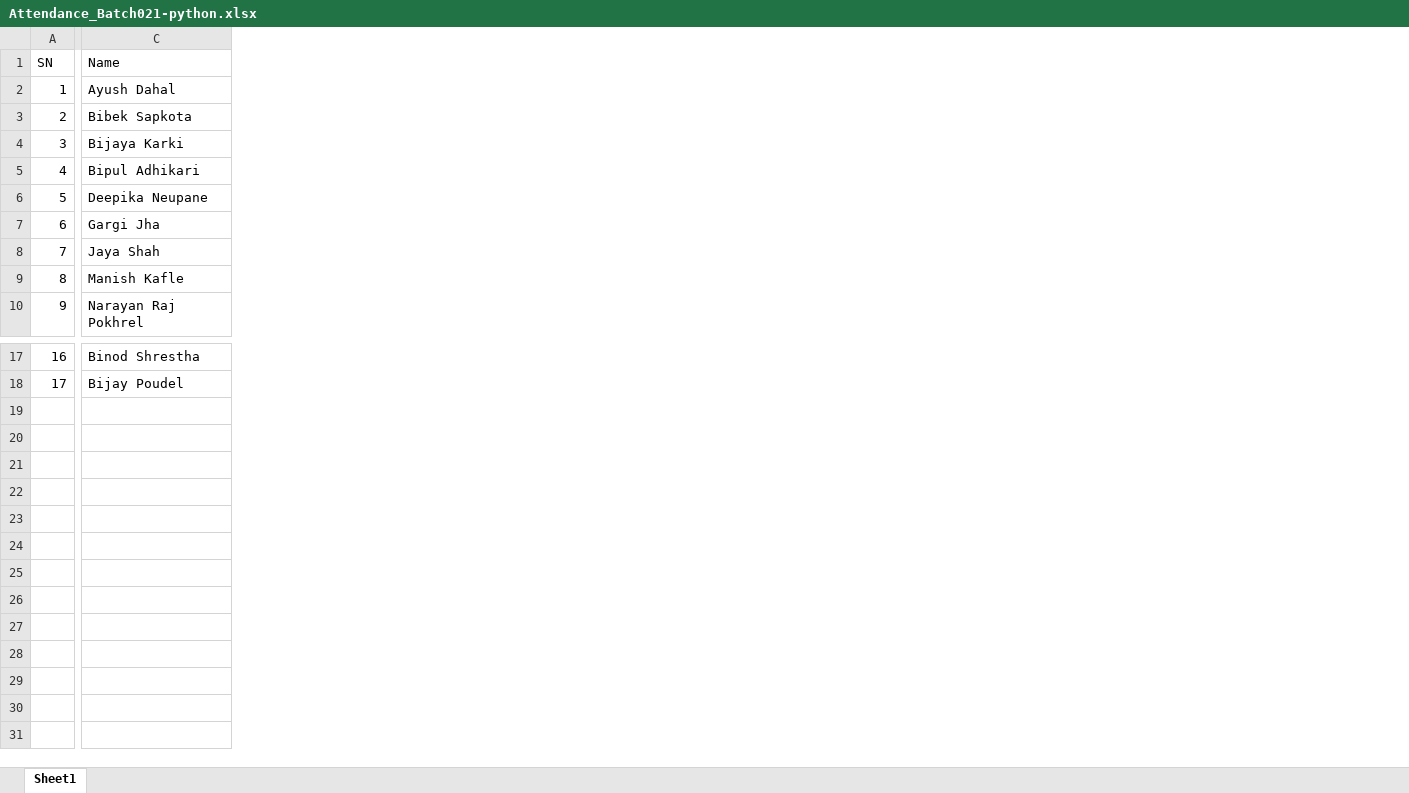
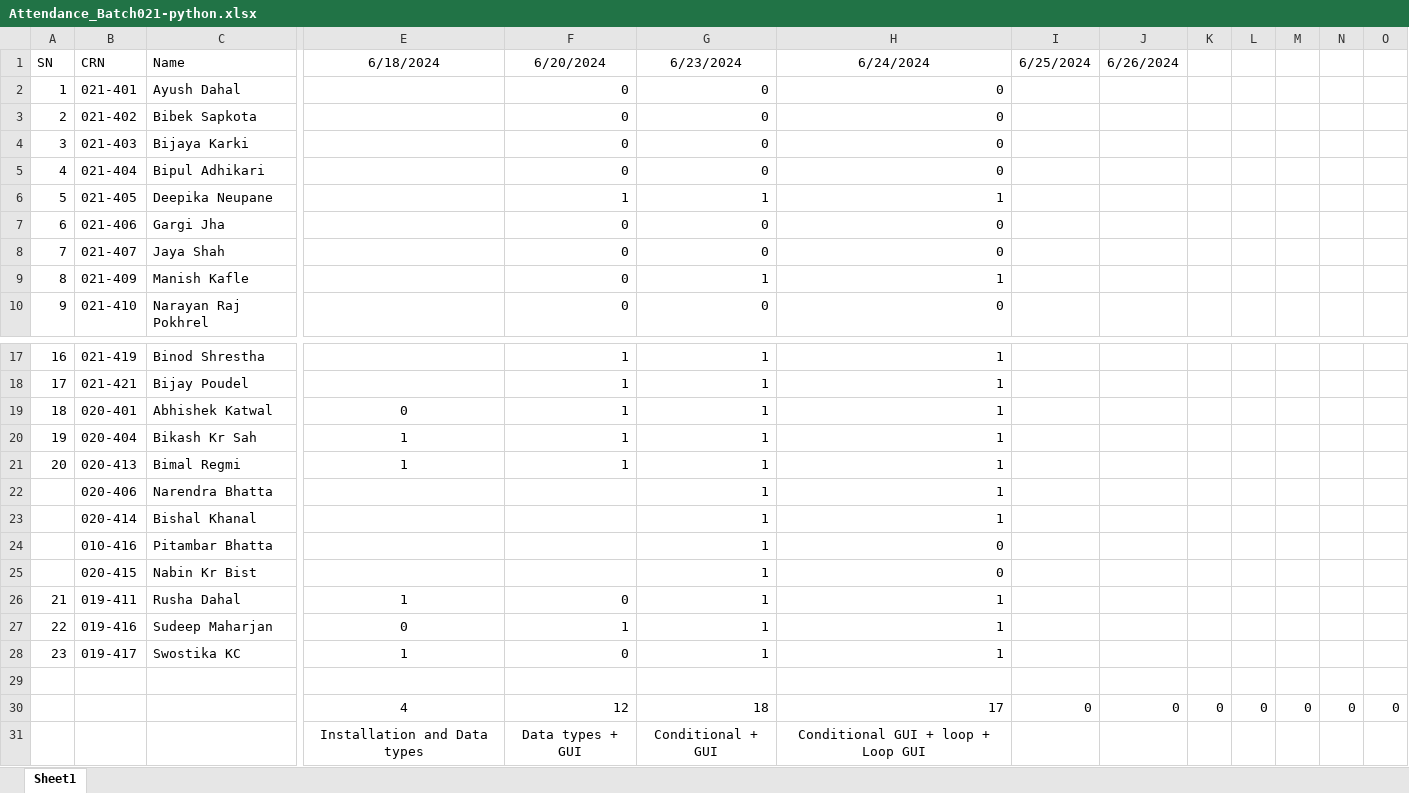
Before and after one commit to shr34sachin/workspace_python_2024_GrpI, an Excel workbook: Attendance_Batch021-python.xlsx, sheet Sheet1, drawn as a sheet; only a part is shown, gaps mark what is left out; values as stored, in another font and other column widths than the file's, no borders; rows hold the shown columns only; the diff covers the shown part only; the diff names each change by its address in the sheet, - before the commit and + after, or states it on an @@ line.

```diff
--- a/Attendance_Batch021-python.xlsx (sheet Sheet1)
+++ b/Attendance_Batch021-python.xlsx (sheet Sheet1)
+column B, rows 1-10: CRN | 021-401 | 021-402 | 021-403 | 021-404 | 021-405 | 021-406 | 021-407 | 021-409 | 021-410; rows 17-18: 021-419 | 021-421
+column E, row 1: 6/18/2024
+column F, rows 1-10: 6/20/2024 | 0 | 0 | 0 | 0 | 1 | 0 | 0 | 0 | 0; rows 17-18: 1 | 1
+column G, rows 1-10: 6/23/2024 | 0 | 0 | 0 | 0 | 1 | 0 | 0 | 1 | 0; rows 17-18: 1 | 1
+column H, rows 1-10: 6/24/2024 | 0 | 0 | 0 | 0 | 1 | 0 | 0 | 1 | 0; rows 17-18: 1 | 1
+column I, row 1: 6/25/2024
+column J, row 1: 6/26/2024
+column K, empty
+column L, empty
+column M, empty
+column N, empty
+column O, empty
+row 19: 18 | 020-401 | Abhishek Katwal | 0 | 1 | 1 | 1
+row 20: 19 | 020-404 | Bikash Kr Sah | 1 | 1 | 1 | 1
+row 21: 20 | 020-413 | Bimal Regmi | 1 | 1 | 1 | 1
+row 22:  | 020-406 | Narendra Bhatta |  |  | 1 | 1
+row 23:  | 020-414 | Bishal Khanal |  |  | 1 | 1
+row 24:  | 010-416 | Pitambar Bhatta |  |  | 1 | 0
+row 25:  | 020-415 | Nabin Kr Bist |  |  | 1 | 0
+row 26: 21 | 019-411 | Rusha Dahal | 1 | 0 | 1 | 1
+row 27: 22 | 019-416 | Sudeep Maharjan | 0 | 1 | 1 | 1
+row 28: 23 | 019-417 | Swostika KC | 1 | 0 | 1 | 1
+row 29: (empty)
+row 30:  |  |  | 4 | 12 | 18 | 17 | 0 | 0 | 0 | 0 | 0 | 0 | 0
+row 31:  |  |  | Installation and Data types | Data types + GUI | Conditional + GUI | Conditional GUI + loop + Loop GUI
```
Also changed, not shown: 3 added columns and 2 removed columns elsewhere in this sheet, 6 other files.
